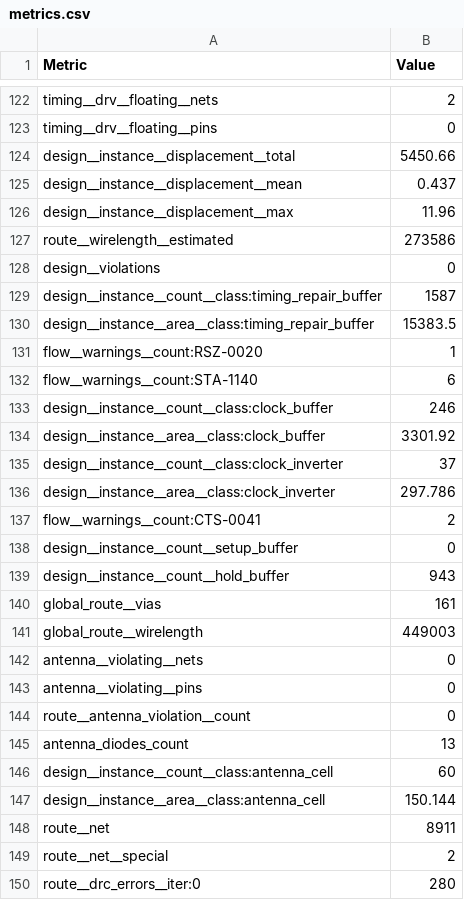
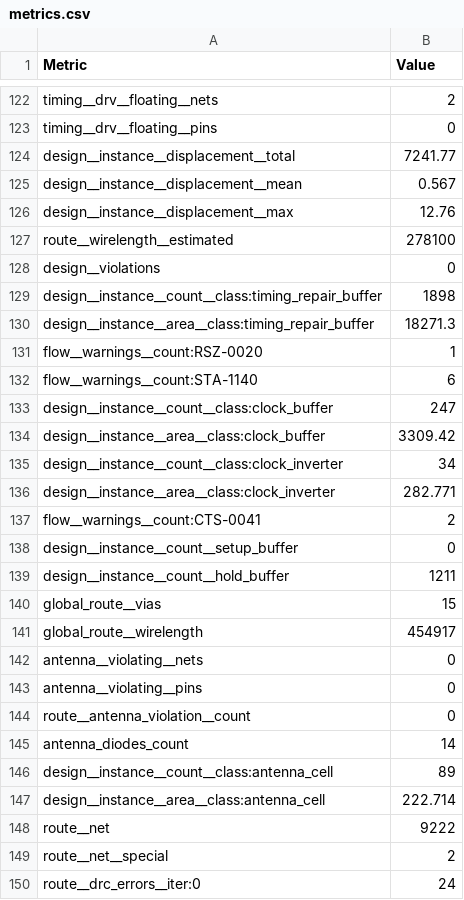
Before and after one commit to ttcodebot/tinytapeout-sky-26a, a CSV file: projects/tt_um_TSARKA_TinyQV/stats/metrics.csv, drawn as a sheet; only a part is shown, gaps mark what is left out; the diff covers the shown part only.

Commit message:
feat: update project tt_um_TSARKA_TinyQV from Almas00222/ttsky26a-TinyQV-Wishbone
Commit: 538d4ad8ba08e510f59a06073e83da426bc25dea
Workflow: https://github.com/Almas00222/ttsky26a-TinyQV-Wishbone/actions/runs/24021229136

```diff
--- a/projects/tt_um_TSARKA_TinyQV/stats/metrics.csv
+++ b/projects/tt_um_TSARKA_TinyQV/stats/metrics.csv
@@ -123,20 +123,20 @@ timing__drv__floating__nets,2
 timing__drv__floating__pins,0
-design__instance__displacement__total,5450.66
-design__instance__displacement__mean,0.437
-design__instance__displacement__max,11.96
-route__wirelength__estimated,273586
+design__instance__displacement__total,7241.77
+design__instance__displacement__mean,0.567
+design__instance__displacement__max,12.76
+route__wirelength__estimated,278100
 design__violations,0
-design__instance__count__class:timing_repair_buffer,1587
-design__instance__area__class:timing_repair_buffer,15383.5
+design__instance__count__class:timing_repair_buffer,1898
+design__instance__area__class:timing_repair_buffer,18271.3
 flow__warnings__count:RSZ-0020,1
 flow__warnings__count:STA-1140,6
-design__instance__count__class:clock_buffer,246
-design__instance__area__class:clock_buffer,3301.92
-design__instance__count__class:clock_inverter,37
-design__instance__area__class:clock_inverter,297.786
+design__instance__count__class:clock_buffer,247
+design__instance__area__class:clock_buffer,3309.42
+design__instance__count__class:clock_inverter,34
+design__instance__area__class:clock_inverter,282.771
 flow__warnings__count:CTS-0041,2
 design__instance__count__setup_buffer,0
-design__instance__count__hold_buffer,943
-global_route__vias,161
-global_route__wirelength,449003
+design__instance__count__hold_buffer,1211
+global_route__vias,15
+global_route__wirelength,454917
 antenna__violating__nets,0
@@ -144,7 +144,7 @@ antenna__violating__pins,0
 route__antenna_violation__count,0
-antenna_diodes_count,13
-design__instance__count__class:antenna_cell,60
-design__instance__area__class:antenna_cell,150.144
-route__net,8911
+antenna_diodes_count,14
+design__instance__count__class:antenna_cell,89
+design__instance__area__class:antenna_cell,222.714
+route__net,9222
 route__net__special,2
-route__drc_errors__iter:0,280
+route__drc_errors__iter:0,24
```
Also changed, not shown: 8 removed rows and 143 edited cells elsewhere in this file, 4 other files.
